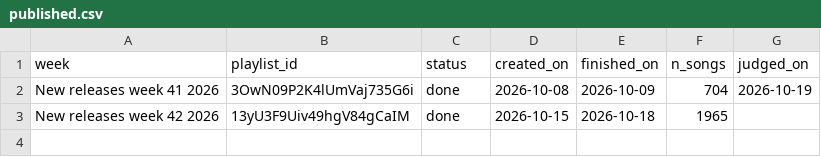
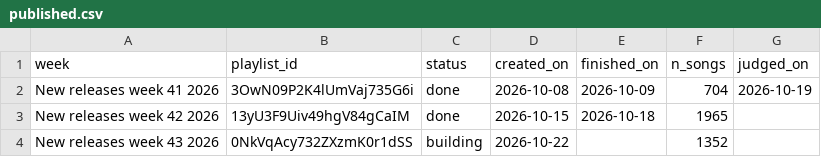
Before and after one commit to lzapffe/new-realeases-playlist, a CSV file: state/published.csv, drawn as a sheet.

```diff
--- a/state/published.csv
+++ b/state/published.csv
@@ -3 +3,2 @@
 "New releases week 42 2026","13yU3F9Uiv49hgV84gCaIM","done","2026-10-15","2026-10-18","1965",
+"New releases week 43 2026","0NkVqAcy732ZXzmK0r1dSS","building","2026-10-22",,"1352",
```
Also changed, not shown: state/artists.csv, state/pending_releases.csv, 3 other files.
